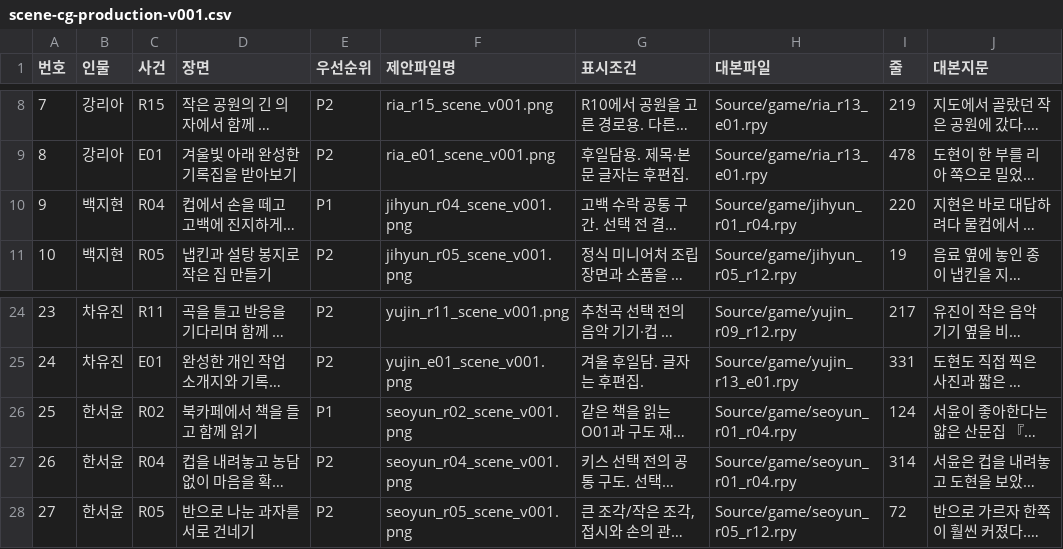
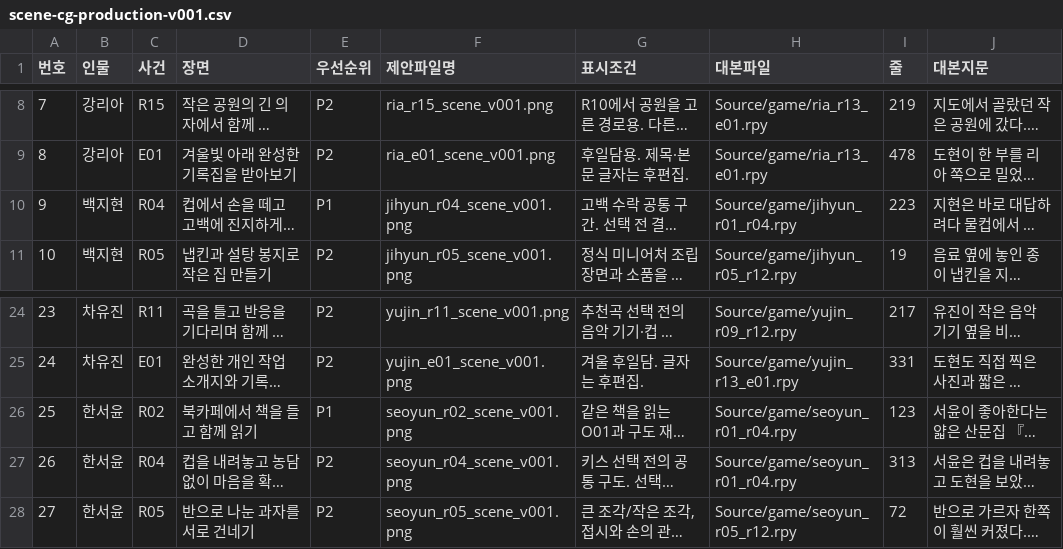
Before and after one commit to kws07042/office-v2, a CSV file: Docs/scene-cg-production-v001.csv, drawn as a sheet; only a part is shown, gaps mark what is left out; long unchanged cells end in …; the diff names each change by its address in the sheet, - before the commit and + after, or states it on an @@ line.

```diff
--- a/Docs/scene-cg-production-v001.csv
+++ b/Docs/scene-cg-production-v001.csv
-I10 (줄): 220
+I10 (줄): 223
-I26 (줄): 124
+I26 (줄): 123
-I27 (줄): 314
+I27 (줄): 313
```
Also changed, not shown: 12 other files.
